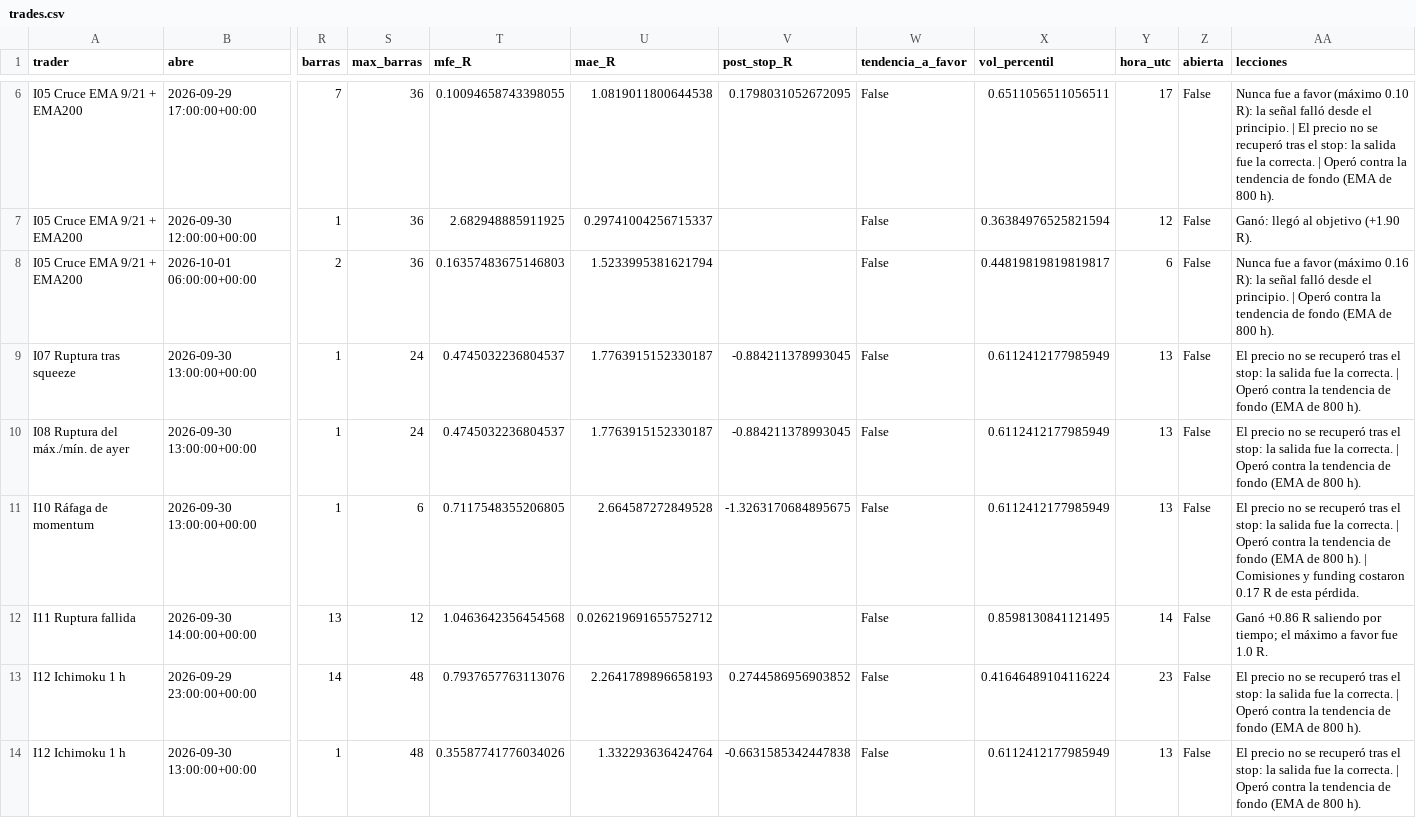
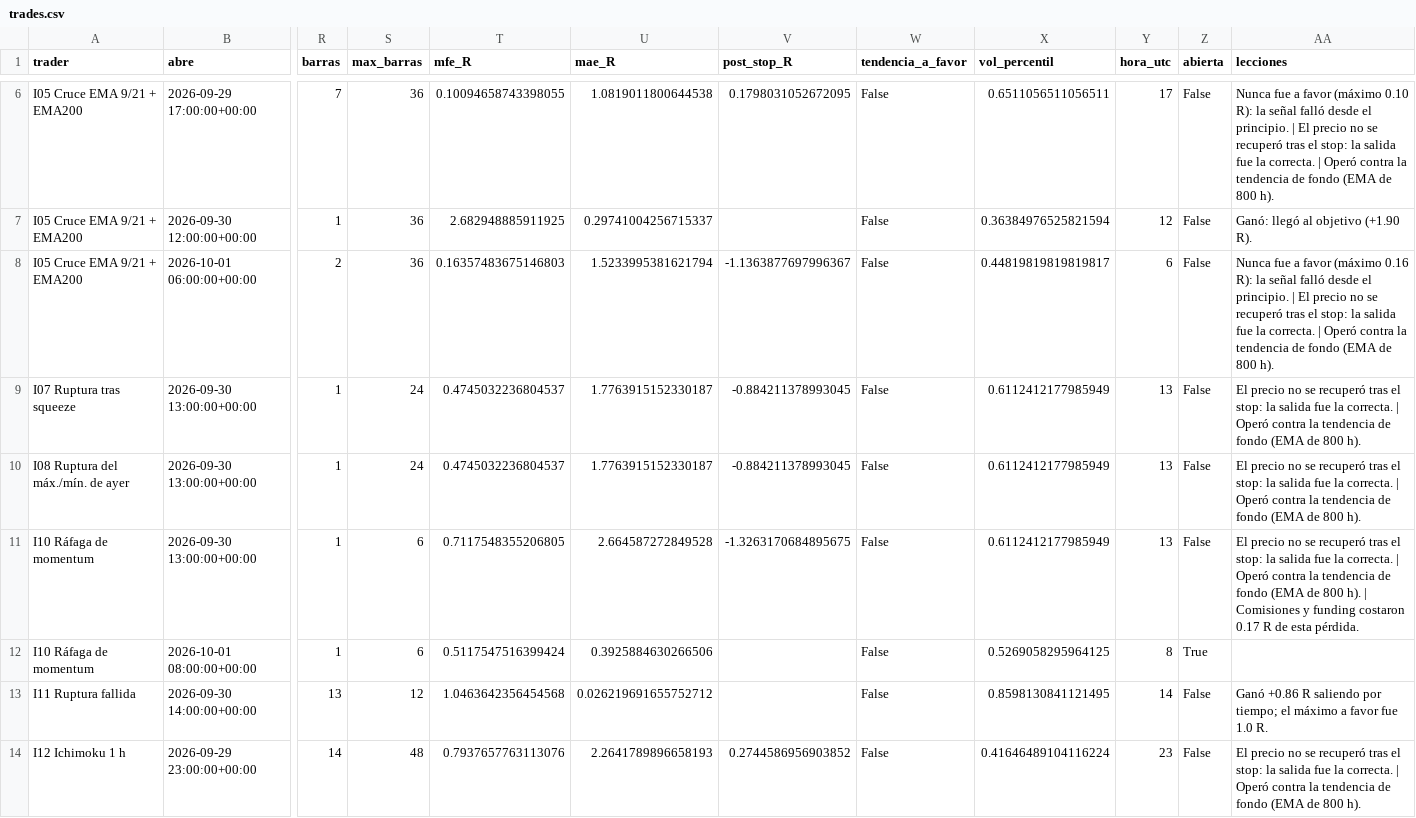
Before and after one commit to josecarrera2708-wq/viral-video-saas, a CSV file: millonary/paper_state/intradia/trades.csv, drawn as a sheet; only a part is shown, gaps mark what is left out; the shorter side is filled out with more unchanged rows; rows hold the shown columns only; the diff covers the shown part only; the diff names each change by its address in the sheet, - before the commit and + after, or states it on an @@ line.

```diff
--- a/millonary/paper_state/intradia/trades.csv
+++ b/millonary/paper_state/intradia/trades.csv
-V8 (post_stop_R): (empty)
+V8 (post_stop_R): -1.1363877697996367
-AA8 (lecciones): …principio. | Operó contra…
+AA8 (lecciones): …principio. | El precio no se recuperó tras el stop: la salida fue la correcta. | Operó contra…
+row 12: I10 Ráfaga de momentum | 2026-10-01 08:00:00+00:00 | 1 | 6 | 0.5117547516399424 | 0.3925884630266506 |  | False | 0.5269058295964125 | 8 | True
```
Also changed, not shown: 7 edited cells elsewhere in this file, millonary/paper_state/intradia/trades_mejoras.csv, 3 other files.
